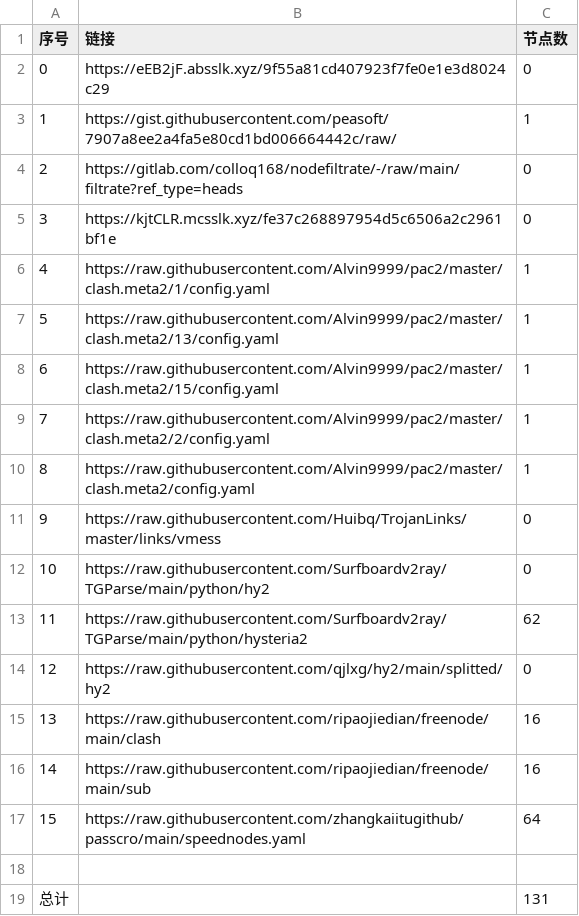
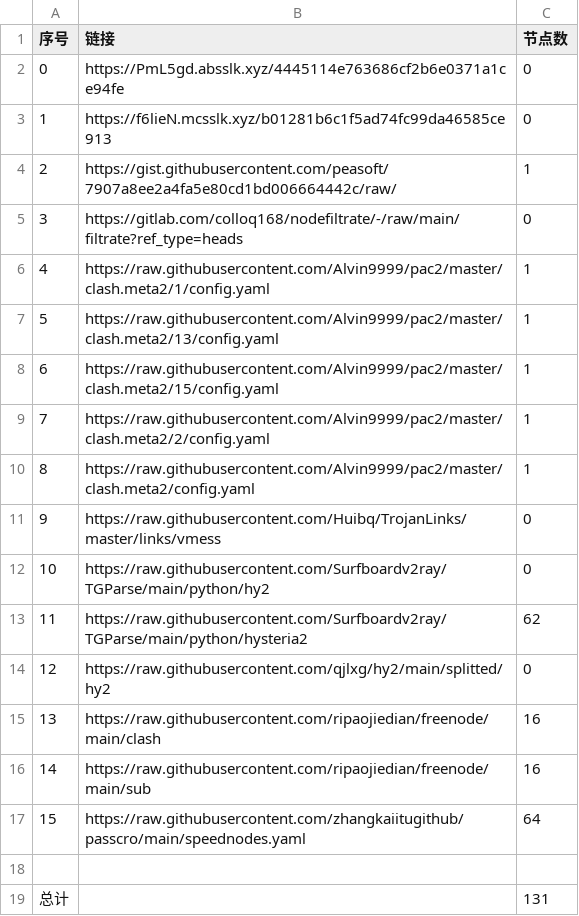
Before and after one commit to Sasori44/NoMoreWalls, a CSV file: list_result.csv, drawn as a sheet; removed rows and columns are numbered as before the commit, all else as after; the diff names each change by its address in the sheet, - before the commit and + after, or states it on an @@ line.

```diff
--- a/list_result.csv
+++ b/list_result.csv
+row 2: 0 | https://PmL5gd.absslk.xyz/4445114e763686cf2b6e0371a1ce94fe | 0
@@ column A (序号) renumbered between rows 3 and 5 @@
-B3 (链接): https://eEB2jF.absslk.xyz/9f55a81cd407923f7fe0e1e3d8024c29
+B3 (链接): https://f6lieN.mcsslk.xyz/b01281b6c1f5ad74fc99da46585ce913
-row 5: 3 | https://kjtCLR.mcsslk.xyz/fe37c268897954d5c6506a2c2961bf1e | 0
```
Also changed, not shown: 5 other files.
